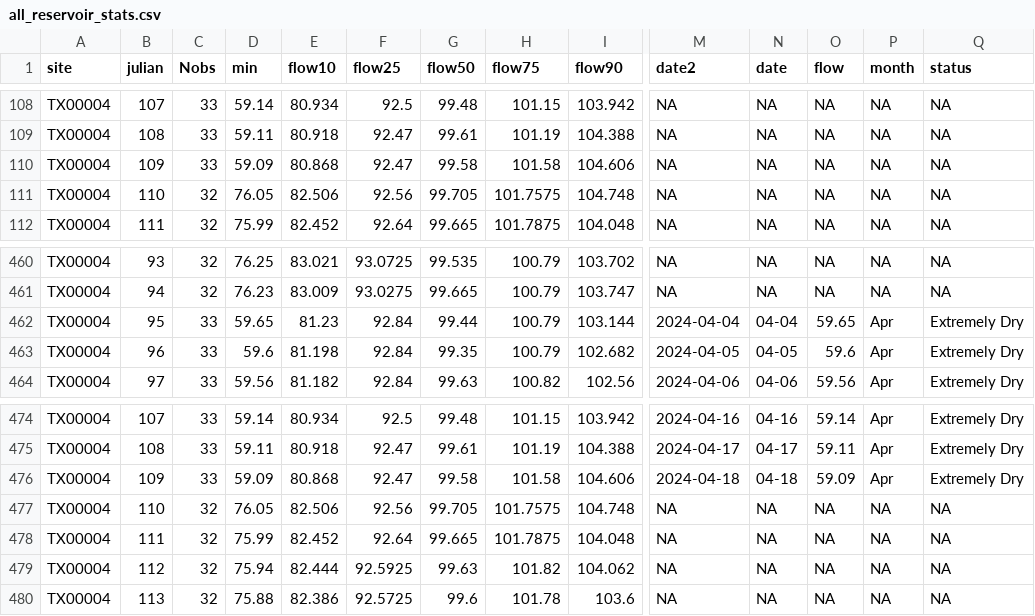
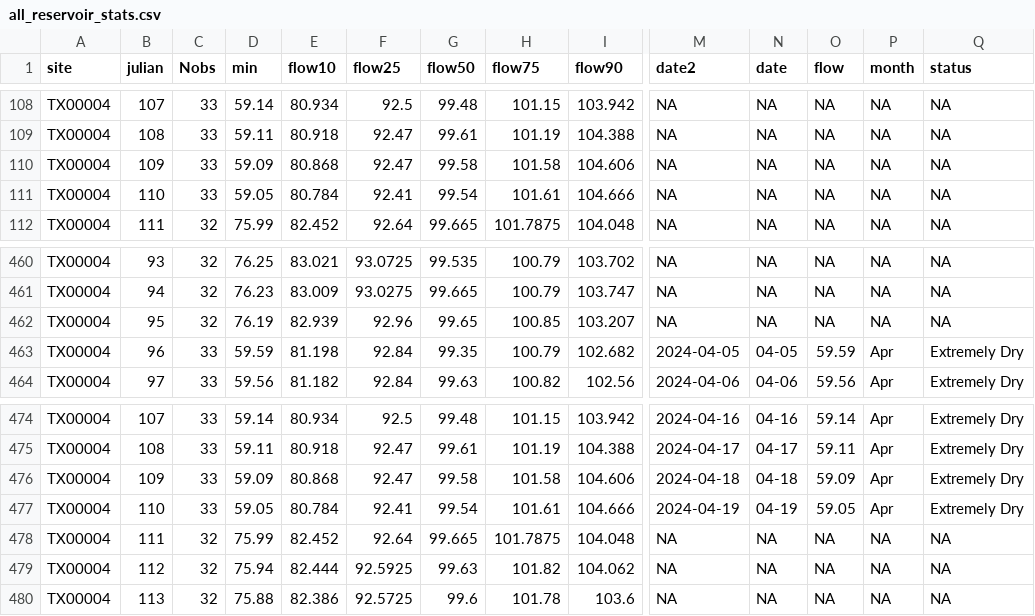
Before and after one commit to dathere/boerne-dashboard, a CSV file: boerne-water-supply/data/reservoirs/all_reservoir_stats.csv, drawn as a sheet; only a part is shown, gaps mark what is left out; the diff covers the shown part only; the diff names each change by its address in the sheet, - before the commit and + after, or states it on an @@ line.

```diff
--- a/boerne-water-supply/data/reservoirs/all_reservoir_stats.csv
+++ b/boerne-water-supply/data/reservoirs/all_reservoir_stats.csv
-C111 (Nobs): 32
+C111 (Nobs): 33
-D111 (min): 76.05
+D111 (min): 59.05
-E111 (flow10): 82.506
+E111 (flow10): 80.784
-F111 (flow25): 92.56
+F111 (flow25): 92.41
-G111 (flow50): 99.705
+G111 (flow50): 99.54
-H111 (flow75): 101.7575
+H111 (flow75): 101.61
-I111 (flow90): 104.748
+I111 (flow90): 104.666
-C462 (Nobs): 33
+C462 (Nobs): 32
-D462 (min): 59.65
+D462 (min): 76.19
-E462 (flow10): 81.23
+E462 (flow10): 82.939
-F462 (flow25): 92.84
+F462 (flow25): 92.96
-G462 (flow50): 99.44
+G462 (flow50): 99.65
-H462 (flow75): 100.79
+H462 (flow75): 100.85
-I462 (flow90): 103.144
+I462 (flow90): 103.207
-M462 (date2): 2024-04-04
+M462 (date2): NA
-N462 (date): 04-04
+N462 (date): NA
-O462 (flow): 59.65
+O462 (flow): NA
-P462 (month): Apr
+P462 (month): NA
-Q462 (status): Extremely Dry
+Q462 (status): NA
-D463 (min): 59.6
+D463 (min): 59.59
-O463 (flow): 59.6
+O463 (flow): 59.59
-C477 (Nobs): 32
+C477 (Nobs): 33
-D477 (min): 76.05
+D477 (min): 59.05
-E477 (flow10): 82.506
+E477 (flow10): 80.784
-F477 (flow25): 92.56
+F477 (flow25): 92.41
-G477 (flow50): 99.705
+G477 (flow50): 99.54
-H477 (flow75): 101.7575
+H477 (flow75): 101.61
-I477 (flow90): 104.748
+I477 (flow90): 104.666
-M477 (date2): NA
+M477 (date2): 2024-04-19
-N477 (date): NA
+N477 (date): 04-19
-O477 (flow): NA
+O477 (flow): 59.05
-P477 (month): NA
+P477 (month): Apr
-Q477 (status): NA
+Q477 (status): Extremely Dry
```
Also changed, not shown: 10 edited cells elsewhere in this file, boerne-water-supply/data/pcp/all_pcp_months_total.csv, boerne-water-supply/data/streamflow/all_stream_data.csv, 6 other files.
